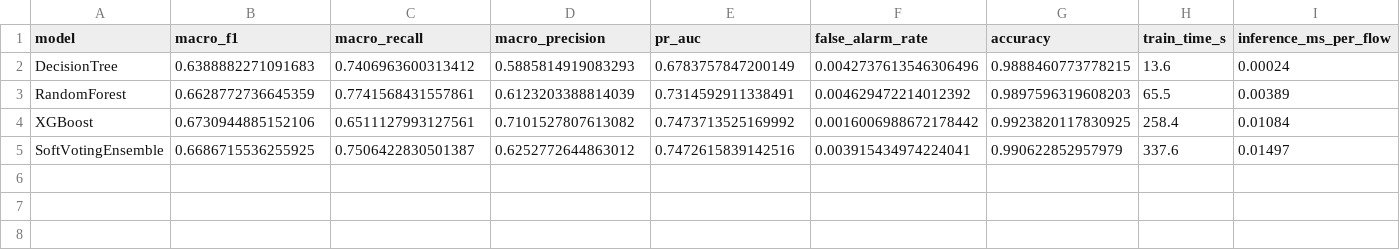
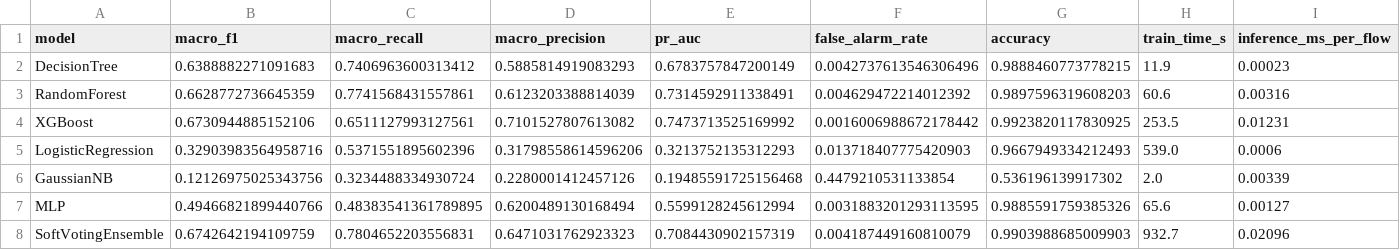
Before and after one commit to mehedihasan722/Thesis-Defense-Project-XAI-ids, a CSV file: results/tables/baselines_multiclass_seed42.csv, drawn as a sheet.

Commit message:
⚡️ Six-model RQ1: four mechanisms falsified; update README and PROGRESS
Wrtiten part

```diff
--- a/results/tables/baselines_multiclass_seed42.csv
+++ b/results/tables/baselines_multiclass_seed42.csv
@@ -1,5 +1,8 @@
 model,macro_f1,macro_recall,macro_precision,pr_auc,false_alarm_rate,accuracy,train_time_s,inference_ms_per_flow
-DecisionTree,0.6388882271091683,0.7406963600313412,0.5885814919083293,0.6783757847200149,0.0042737613546306496,0.9888460773778215,13.6,0.00024
-RandomForest,0.6628772736645359,0.7741568431557861,0.6123203388814039,0.7314592911338491,0.004629472214012392,0.9897596319608203,65.5,0.00389
-XGBoost,0.6730944885152106,0.6511127993127561,0.7101527807613082,0.7473713525169992,0.0016006988672178442,0.9923820117830925,258.4,0.01084
-SoftVotingEnsemble,0.6686715536255925,0.7506422830501387,0.6252772644863012,0.7472615839142516,0.003915434974224041,0.990622852957979,337.6,0.01497
+DecisionTree,0.6388882271091683,0.7406963600313412,0.5885814919083293,0.6783757847200149,0.0042737613546306496,0.9888460773778215,11.9,0.00023
+RandomForest,0.6628772736645359,0.7741568431557861,0.6123203388814039,0.7314592911338491,0.004629472214012392,0.9897596319608203,60.6,0.00316
+XGBoost,0.6730944885152106,0.6511127993127561,0.7101527807613082,0.7473713525169992,0.0016006988672178442,0.9923820117830925,253.5,0.01231
+LogisticRegression,0.32903983564958716,0.5371551895602396,0.31798558614596206,0.3213752135312293,0.013718407775420903,0.9667949334212493,539.0,0.0006
+GaussianNB,0.12126975025343756,0.3234488334930724,0.2280001412457126,0.19485591725156468,0.4479210531133854,0.536196139917302,2.0,0.00339
+MLP,0.49466821899440766,0.48383541361789895,0.6200489130168494,0.5599128245612994,0.0031883201293113595,0.9885591759385326,65.6,0.00127
+SoftVotingEnsemble,0.6742642194109759,0.7804652203556831,0.6471031762923323,0.7084430902157319,0.004187449160810079,0.9903988685009903,932.7,0.02096
```
Also changed, not shown: results/tables/per_class_recall_multiclass_seed42.csv, 18 other files.
